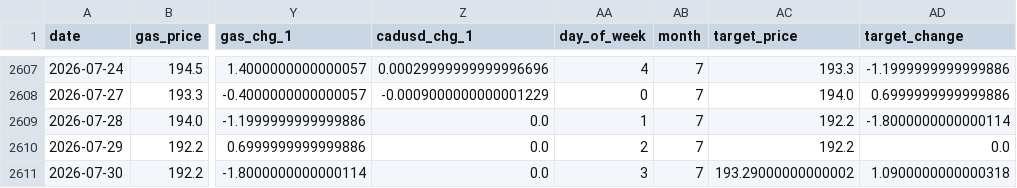
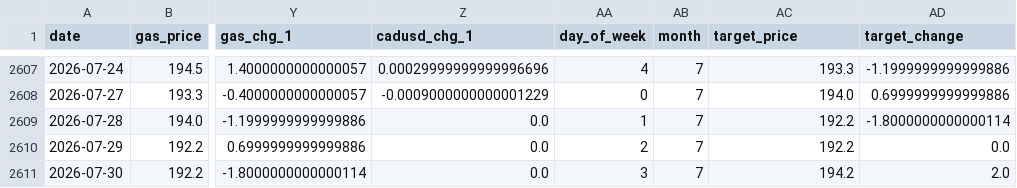
Before and after one commit to bku941025-arch/oil-price-prediction-model, a CSV file: Data/montreal_gas_ml_ready.csv, drawn as a sheet; only a part is shown, gaps mark what is left out; the diff names each change by its address in the sheet, - before the commit and + after, or states it on an @@ line.

```diff
--- a/Data/montreal_gas_ml_ready.csv
+++ b/Data/montreal_gas_ml_ready.csv
-AC2611 (target_price): 193.29000000000002
+AC2611 (target_price): 194.2
-AD2611 (target_change): 1.0900000000000318
+AD2611 (target_change): 2.0
```
Also changed, not shown: 3 other files.
